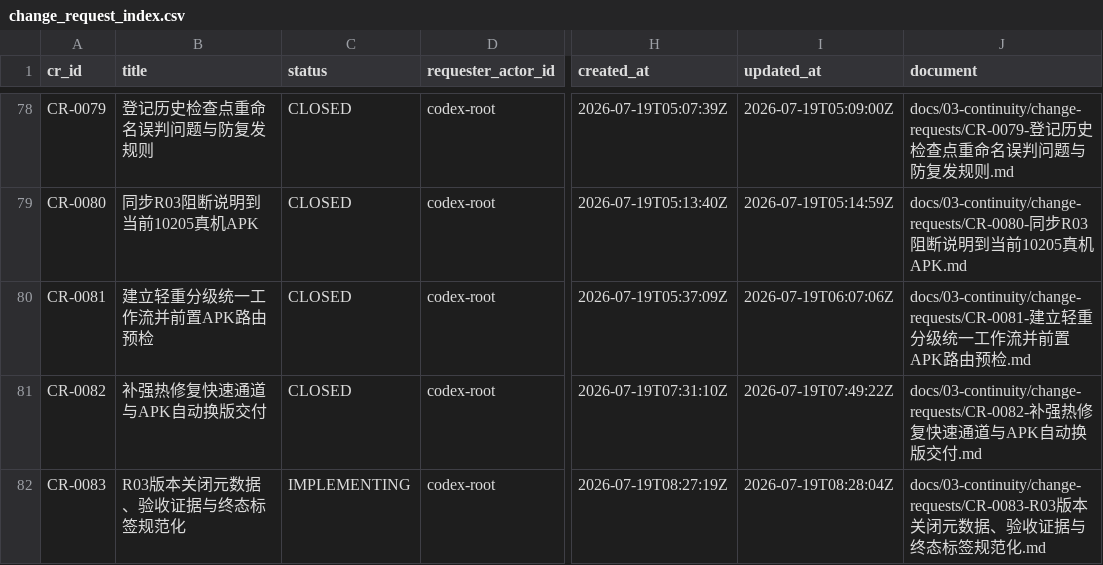
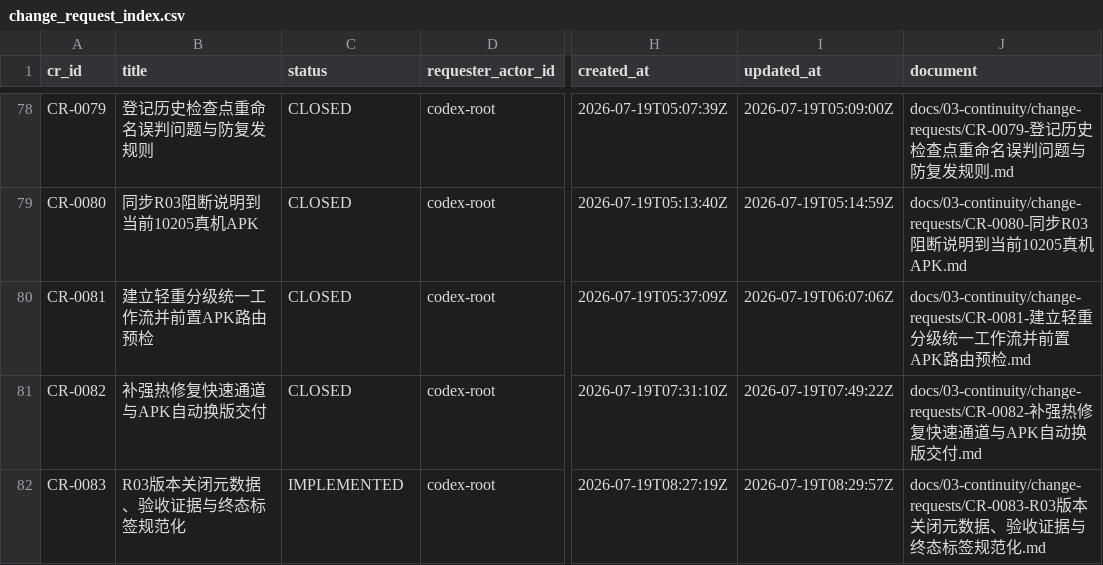
Before and after one commit to fei613293175/hhy, a CSV file: catalogs/change_request_index.csv, drawn as a sheet; only a part is shown, gaps mark what is left out; the diff names each change by its address in the sheet, - before the commit and + after, or states it on an @@ line.

```diff
--- a/catalogs/change_request_index.csv
+++ b/catalogs/change_request_index.csv
-C82 (status): IMPLEMENTING
+C82 (status): IMPLEMENTED
-I82 (updated_at): 2026-07-19T08:28:04Z
+I82 (updated_at): 2026-07-19T08:29:57Z
```
Also changed, not shown: catalogs/session_index.csv, releases/R03/ACCEPTANCE_MATRIX.csv, 14 other files.
